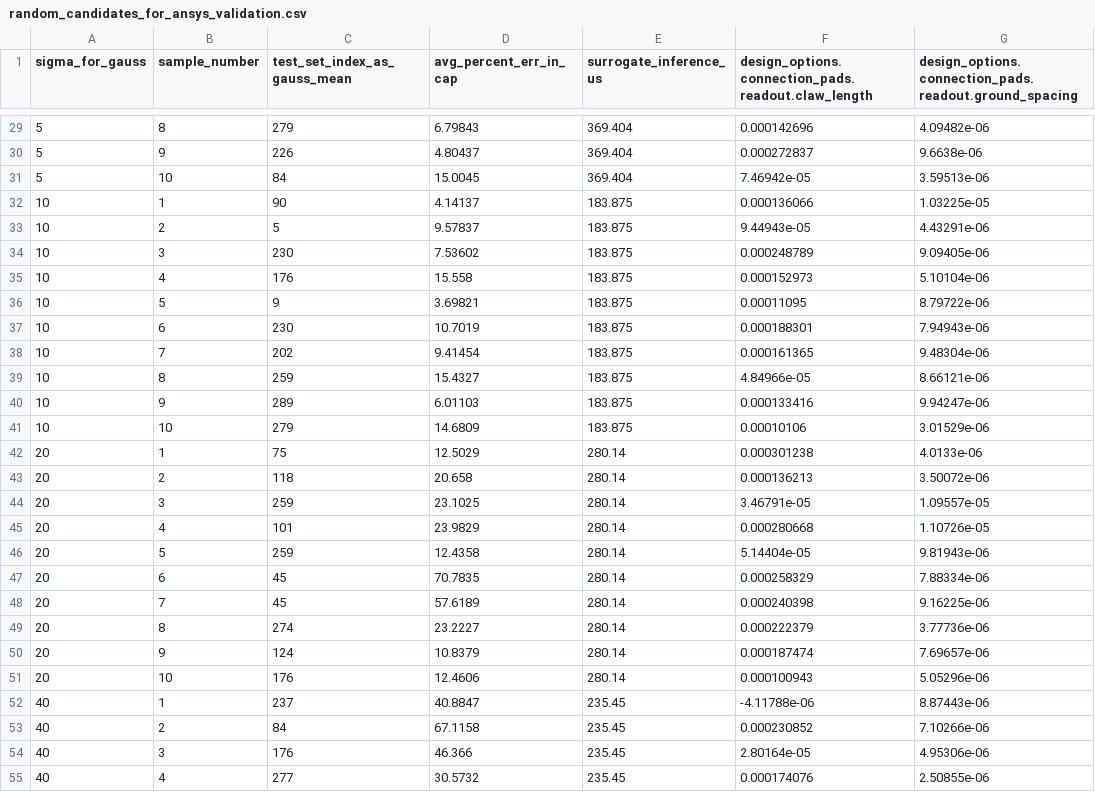
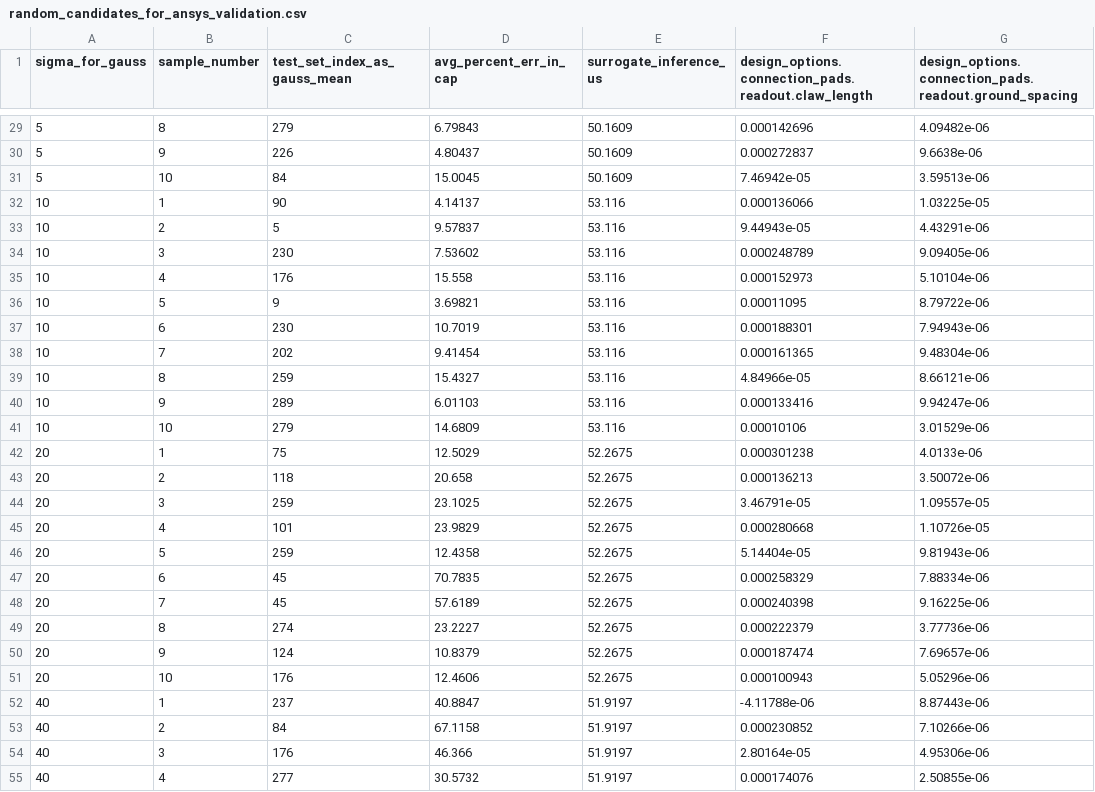
Before and after one commit to CosmiQuantum/ML_qubit_design, a CSV file: model_predict_qubit_TransmonCross_cap_matrix/random_candidates_for_ansys_validation.csv, drawn as a sheet; only a part is shown, gaps mark what is left out; the diff covers the shown part only; the diff names each change by its address in the sheet, - before the commit and + after, or states it on an @@ line.

```diff
--- a/model_predict_qubit_TransmonCross_cap_matrix/random_candidates_for_ansys_validation.csv
+++ b/model_predict_qubit_TransmonCross_cap_matrix/random_candidates_for_ansys_validation.csv
-E29:E31 (surrogate_inference_us): 369.404
+E29:E31 (surrogate_inference_us): 50.1609
-E32:E41 (surrogate_inference_us): 183.875
+E32:E41 (surrogate_inference_us): 53.116
-E42:E51 (surrogate_inference_us): 280.14
+E42:E51 (surrogate_inference_us): 52.2675
-E52:E55 (surrogate_inference_us): 235.45
+E52:E55 (surrogate_inference_us): 51.9197
```
Also changed, not shown: 33 edited cells elsewhere in this file, 19 other files.
